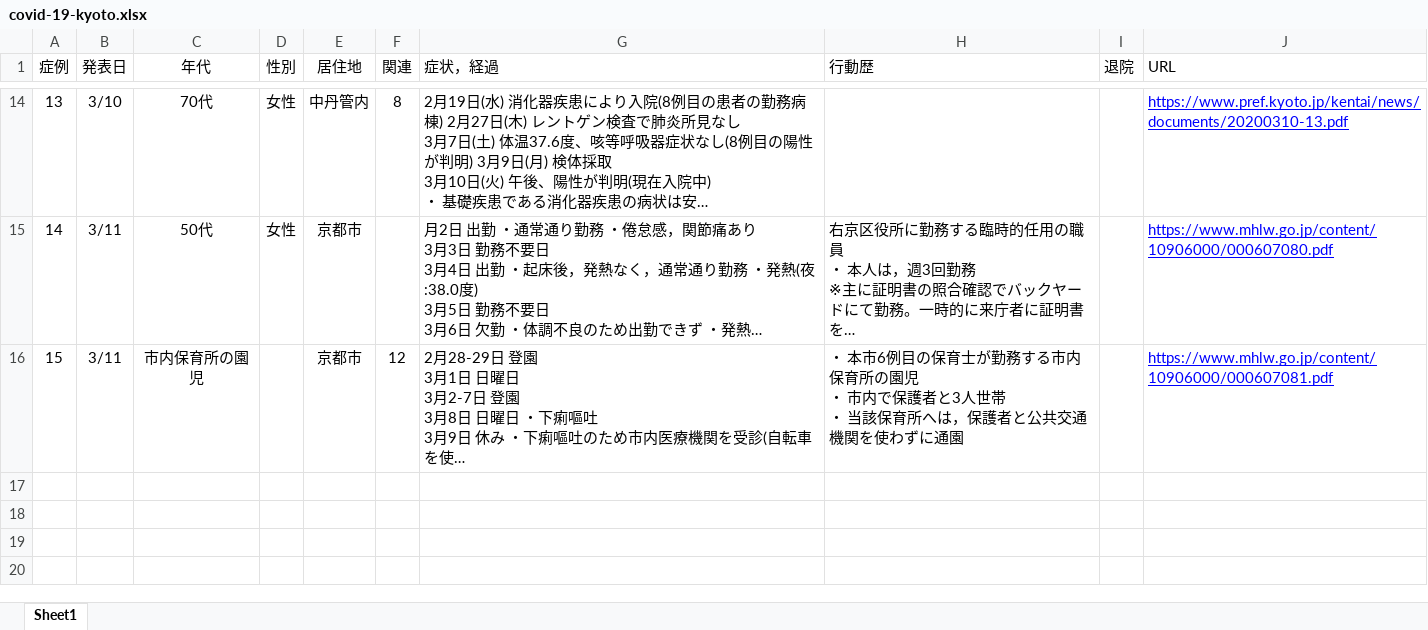
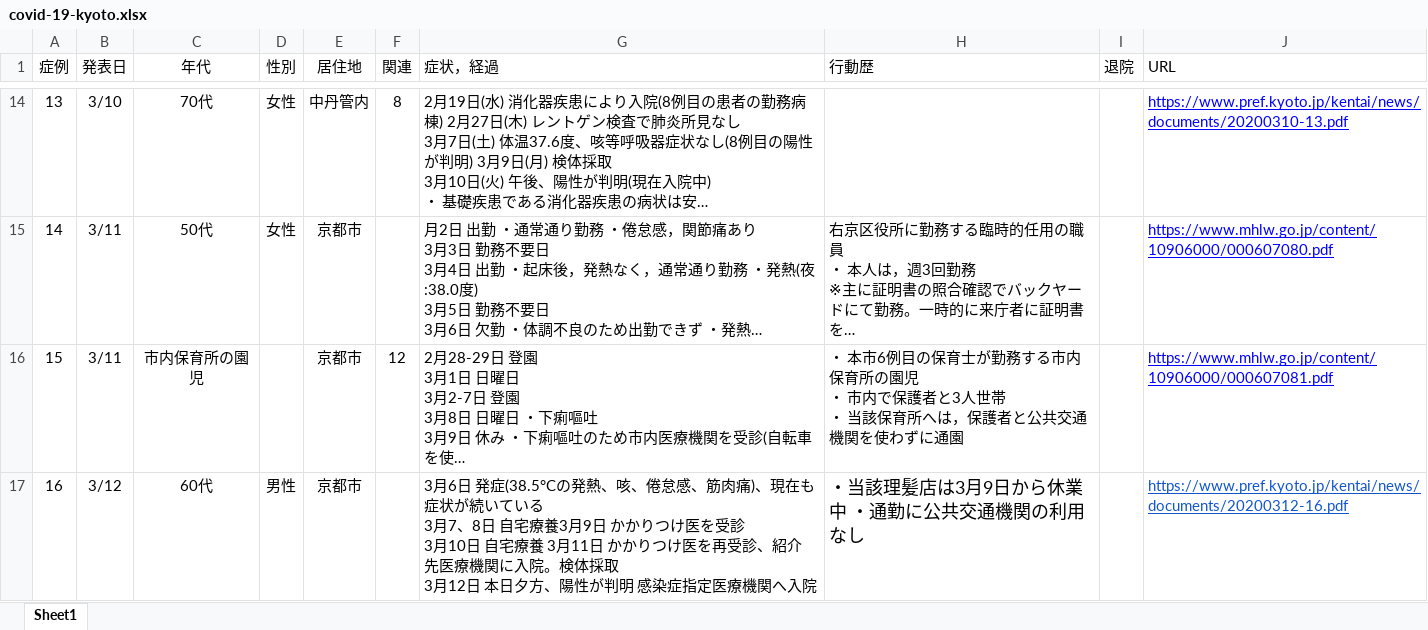
Before and after one commit to yasuhitoinoue/covid19-kyoto, an Excel workbook: data/covid-19-kyoto.xlsx, sheet Sheet1, drawn as a sheet; only a part is shown, gaps mark what is left out; long unchanged cells end in …; values as stored, in another font and other column widths than the file's, no borders; charts and pictures not drawn; ↵ is a line break in a cell; the diff covers the shown part only; the diff names each change by its address in the sheet, - before the commit and + after, or states it on an @@ line.

```diff
--- a/data/covid-19-kyoto.xlsx (sheet Sheet1)
+++ b/data/covid-19-kyoto.xlsx (sheet Sheet1)
+row 17: 16 | 3/12 | 60代 | 男性 | 京都市 |  | 3月6日 発症(38.5°Cの発熱、咳、倦怠感、筋肉痛)、現在も症状が続いている ↵ 3月7、8日 自宅療養3月9日 かかりつけ医を受診 ↵ 3月10日 自宅療養 3月11日 かかりつけ医を再受診、紹介先医療機関に入院。検体採取 ↵ 3月12日 本日夕方、陽性が判明 感染症指定医療機関へ入院 | ・当該理髪店は3月9日から休業中 ・通勤に公共交通機関の利用なし |  | https://www.pref.kyoto.jp/kentai/news/documents/20200312-16.pdf
```
Also changed, not shown: 1 added row and 1 edited cell elsewhere in this sheet, charts or pictures, 4 other files.
